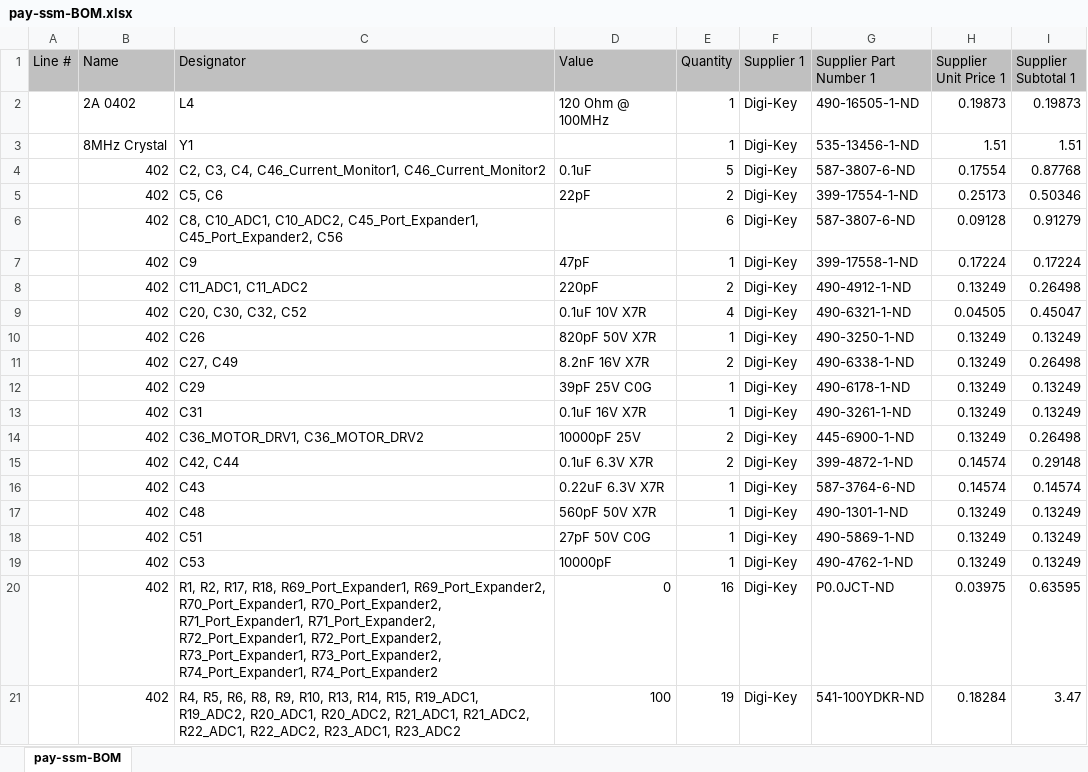
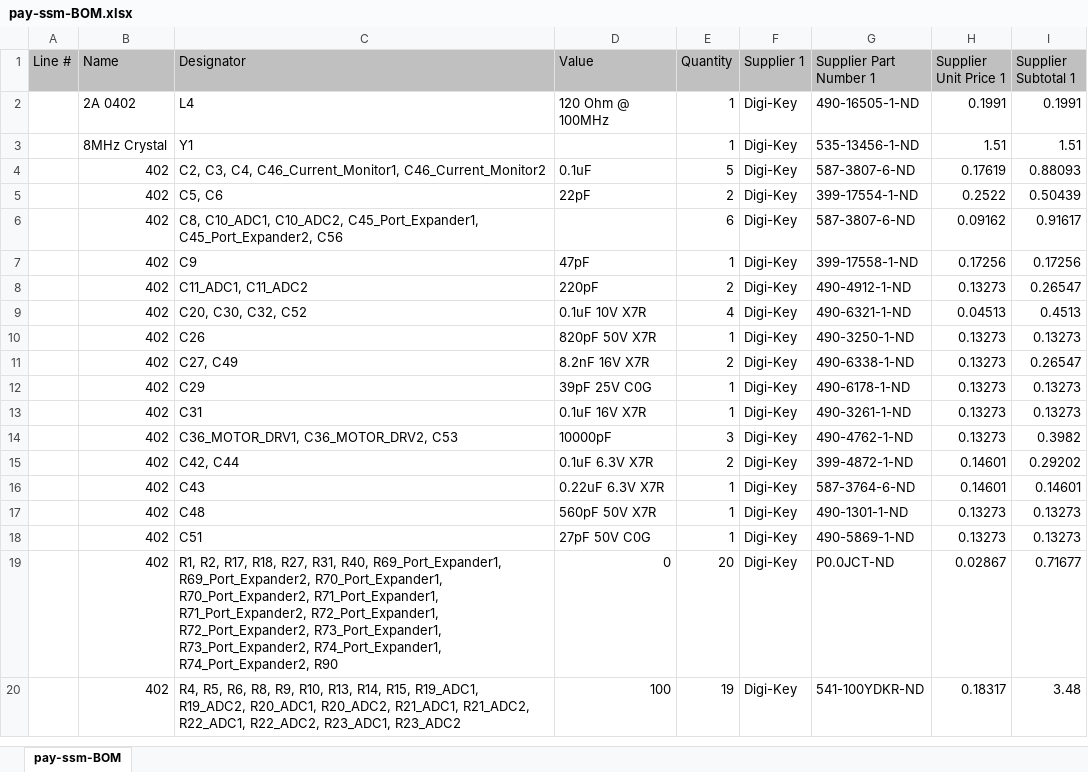
Before and after one commit to utat-ss/HERON-pcbs, an Excel workbook: payload/pay-ssm/Project Outputs for pay-ssm/pay-ssm-BOM.xlsx, sheet pay-ssm-BOM, drawn as a sheet; only a part is shown; values as stored, in another font and other column widths than the file's, no borders; removed rows and columns are numbered as before the commit, all else as after; the diff covers the shown part only; the diff names each change by its address in the sheet, - before the commit and + after, or states it on an @@ line.

Commit message:
updated SSM flight BOM in compiled flight BOM excel, [SSM] minor BOM update

```diff
--- a/payload/pay-ssm/Project Outputs for pay-ssm/pay-ssm-BOM.xlsx (sheet pay-ssm-BOM)
+++ b/payload/pay-ssm/Project Outputs for pay-ssm/pay-ssm-BOM.xlsx (sheet pay-ssm-BOM)
-H2 (Supplier Unit Price 1): 0.19873
+H2 (Supplier Unit Price 1): 0.1991
-I2 (Supplier Subtotal 1): 0.19873
+I2 (Supplier Subtotal 1): 0.1991
-H4 (Supplier Unit Price 1): 0.17554
+H4 (Supplier Unit Price 1): 0.17619
-I4 (Supplier Subtotal 1): 0.87768
+I4 (Supplier Subtotal 1): 0.88093
-H5 (Supplier Unit Price 1): 0.25173
+H5 (Supplier Unit Price 1): 0.2522
-I5 (Supplier Subtotal 1): 0.50346
+I5 (Supplier Subtotal 1): 0.50439
-H6 (Supplier Unit Price 1): 0.09128
+H6 (Supplier Unit Price 1): 0.09162
-I6 (Supplier Subtotal 1): 0.91279
+I6 (Supplier Subtotal 1): 0.91617
-H7 (Supplier Unit Price 1): 0.17224
+H7 (Supplier Unit Price 1): 0.17256
-I7 (Supplier Subtotal 1): 0.17224
+I7 (Supplier Subtotal 1): 0.17256
-H8 (Supplier Unit Price 1): 0.13249
+H8 (Supplier Unit Price 1): 0.13273
-I8 (Supplier Subtotal 1): 0.26498
+I8 (Supplier Subtotal 1): 0.26547
-H9 (Supplier Unit Price 1): 0.04505
+H9 (Supplier Unit Price 1): 0.04513
-I9 (Supplier Subtotal 1): 0.45047
+I9 (Supplier Subtotal 1): 0.4513
-H10:H13 (Supplier Unit Price 1): 0.13249
+H10:H13 (Supplier Unit Price 1): 0.13273
-I10 (Supplier Subtotal 1): 0.13249
+I10 (Supplier Subtotal 1): 0.13273
-I11 (Supplier Subtotal 1): 0.26498
+I11 (Supplier Subtotal 1): 0.26547
-I12:I13 (Supplier Subtotal 1): 0.13249
+I12:I13 (Supplier Subtotal 1): 0.13273
-row 14:  | 402 | C36_MOTOR_DRV1, C36_MOTOR_DRV2 | 10000pF 25V | 2 | Digi-Key | 445-6900-1-ND | 0.13249 | 0.26498
+row 14:  | 402 | C36_MOTOR_DRV1, C36_MOTOR_DRV2, C53 | 10000pF | 3 | Digi-Key | 490-4762-1-ND | 0.13273 | 0.3982
-H15:H16 (Supplier Unit Price 1): 0.14574
+H15:H16 (Supplier Unit Price 1): 0.14601
-I15 (Supplier Subtotal 1): 0.29148
+I15 (Supplier Subtotal 1): 0.29202
-I16 (Supplier Subtotal 1): 0.14574
+I16 (Supplier Subtotal 1): 0.14601
-H17:H18 (Supplier Unit Price 1): 0.13249
+H17:H18 (Supplier Unit Price 1): 0.13273
-I17:I18 (Supplier Subtotal 1): 0.13249
+I17:I18 (Supplier Subtotal 1): 0.13273
-row 19:  | 402 | C53 | 10000pF | 1 | Digi-Key | 490-4762-1-ND | 0.13249 | 0.13249
-C19 (Designator): …R17, R18, R69_Port_Expander1, R69_Port_Expander2, R70_Port_Expander1, R70_Port_Expander2, R71_Port_Expander1, R71_Port_Expander2, R72_Port_Expander1, R72_Port_Expander2, R73_Port_Expander1, R73_Port_Expander2, R74_Port_Expander1, R74_Port_Expander2
+C19 (Designator): …R17, R18, R27, R31, R40, R69_Port_Expander1, R69_Port_Expander2, R70_Port_Expander1, R70_Port_Expander2, R71_Port_Expander1, R71_Port_Expander2, R72_Port_Expander1, R72_Port_Expander2, R73_Port_Expander1, R73_Port_Expander2, R74_Port_Expander1, R74_Port_Expander2, R90
-E19 (Quantity): 16
+E19 (Quantity): 20
-H19 (Supplier Unit Price 1): 0.03975
+H19 (Supplier Unit Price 1): 0.02867
-I19 (Supplier Subtotal 1): 0.63595
+I19 (Supplier Subtotal 1): 0.71677
-H20 (Supplier Unit Price 1): 0.18284
+H20 (Supplier Unit Price 1): 0.18317
-I20 (Supplier Subtotal 1): 3.47
+I20 (Supplier Subtotal 1): 3.48
```
Also changed, not shown: 1 removed row and 110 edited cells elsewhere in this sheet, flight-BOM.xlsx, 3 other files.
